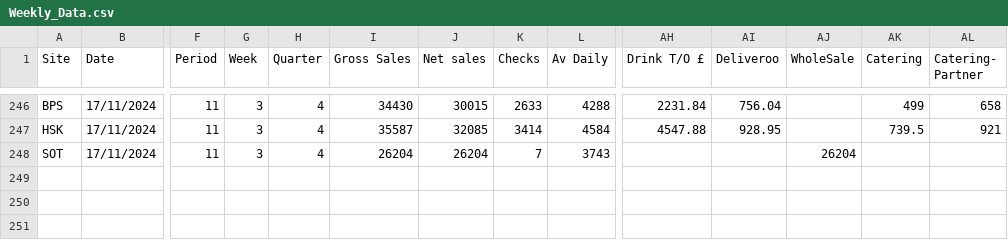
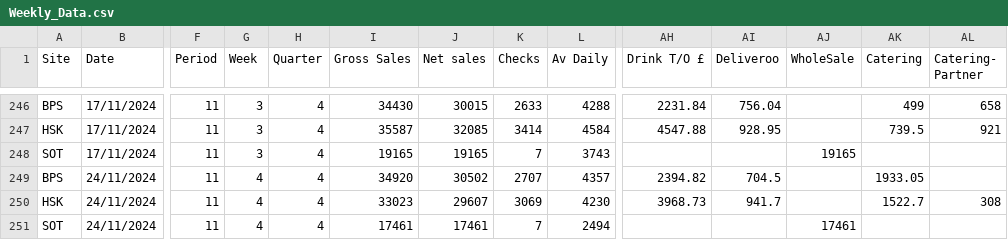
Before and after one commit to Edallsopp/test5, a CSV file: src/data/Weekly_Data.csv, drawn as a sheet; only a part is shown, gaps mark what is left out; rows hold the shown columns only; the diff names each change by its address in the sheet, - before the commit and + after, or states it on an @@ line.

Commit message:
20241126

```diff
--- a/src/data/Weekly_Data.csv
+++ b/src/data/Weekly_Data.csv
-I248 (Gross Sales): 26204
+I248 (Gross Sales): 19165
-J248 (Net sales): 26204
+J248 (Net sales): 19165
-AJ248 (WholeSale): 26204
+AJ248 (WholeSale): 19165
+row 249: BPS | 24/11/2024 | 11 | 4 | 4 | 34920 | 30502 | 2707 | 4357 | 2394.82 | 704.5 |  | 1933.05
+row 250: HSK | 24/11/2024 | 11 | 4 | 4 | 33023 | 29607 | 3069 | 4230 | 3968.73 | 941.7 |  | 1522.7 | 308
+row 251: SOT | 24/11/2024 | 11 | 4 | 4 | 17461 | 17461 | 7 | 2494 |  |  | 17461
```
